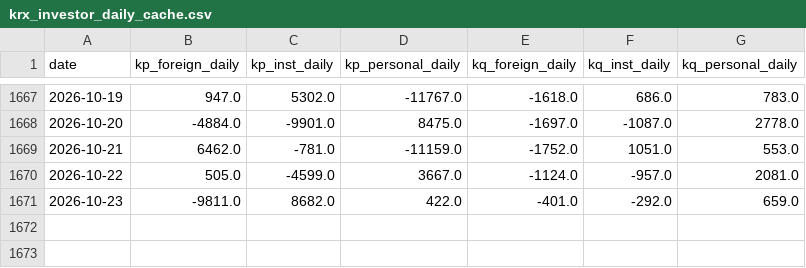
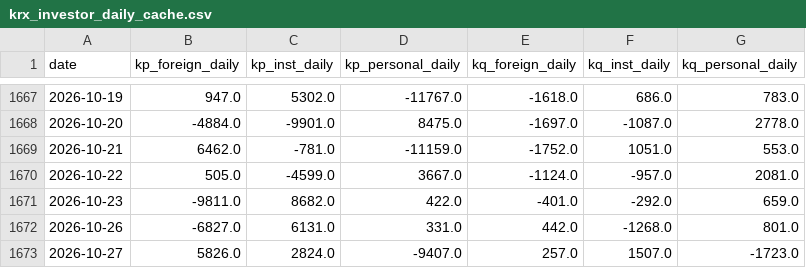
Before and after one commit to sonosgg-debug/streamlit-22-MarketBalance, a CSV file: data/krx_investor_daily_cache.csv, drawn as a sheet; only a part is shown, gaps mark what is left out; the diff names each change by its address in the sheet, - before the commit and + after, or states it on an @@ line.

```diff
--- a/data/krx_investor_daily_cache.csv
+++ b/data/krx_investor_daily_cache.csv
+row 1672: 2026-10-26 | -6827.0 | 6131.0 | 331.0 | 442.0 | -1268.0 | 801.0
+row 1673: 2026-10-27 | 5826.0 | 2824.0 | -9407.0 | 257.0 | 1507.0 | -1723.0
```
Also changed, not shown: data/index_price_cache.csv, data/krx_adr_history.csv, 6 other files.
